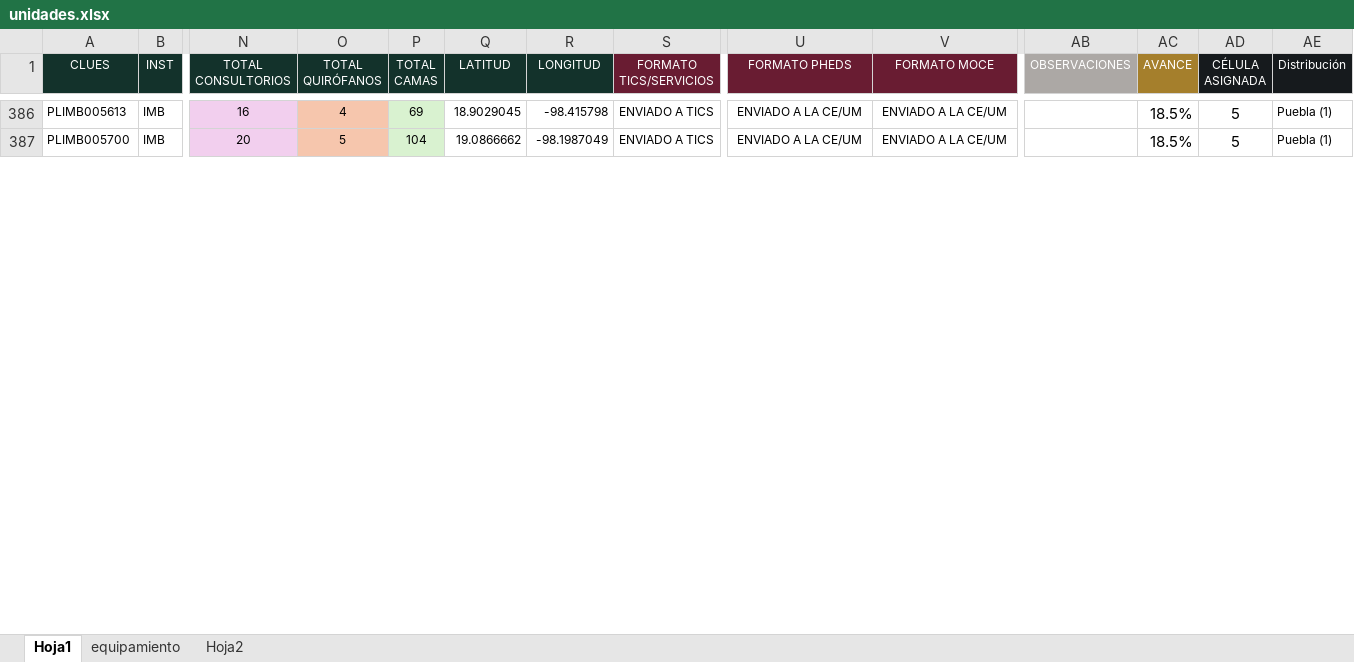
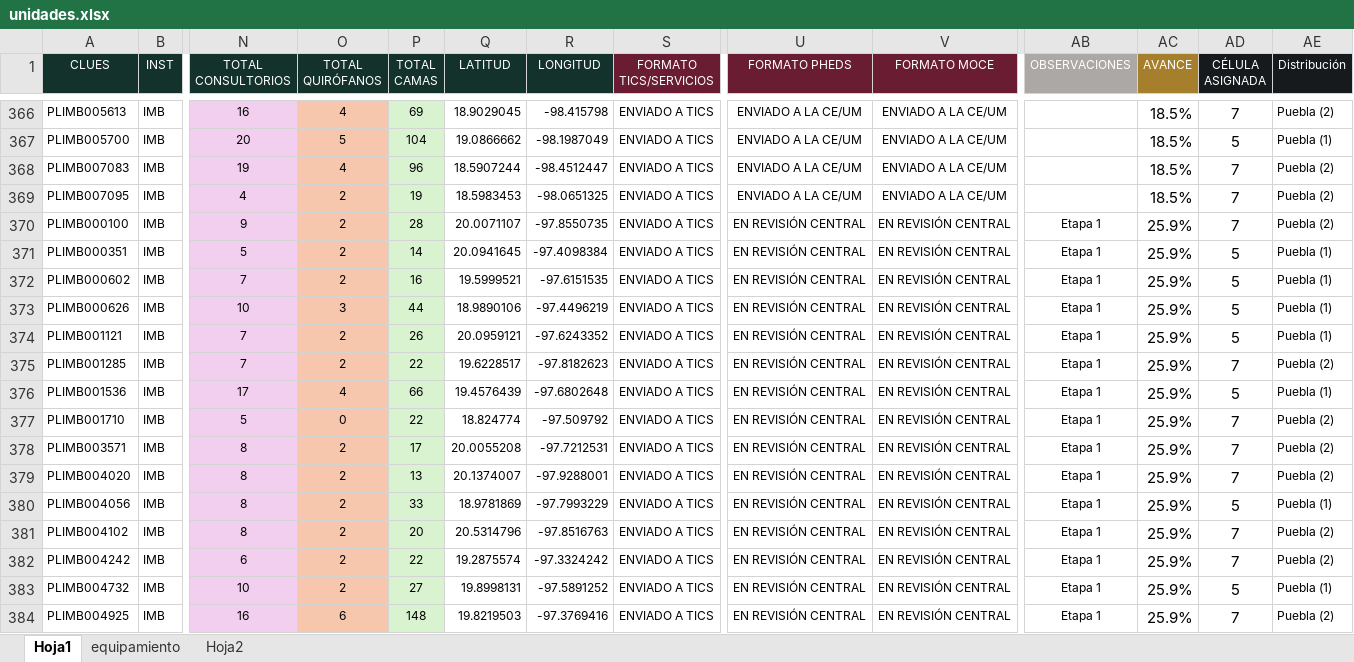
Before and after one commit to DanielJimenezA/implementacion_eds_imb, an Excel workbook: excel/unidades.xlsx, sheet Hoja1, drawn as a sheet; only a part is shown, gaps mark what is left out; values as stored, in another font and other column widths than the file's, no borders; conditional formats not drawn; addresses are those after the commit; rows hold the shown columns only; the diff covers the shown part only; the diff names each change by its address in the sheet, - before the commit and + after, or states it on an @@ line.

```diff
--- a/excel/unidades.xlsx (sheet Hoja1)
+++ b/excel/unidades.xlsx (sheet Hoja1)
-AD366 (CÉLULA ASIGNADA): 5
+AD366 (CÉLULA ASIGNADA): 7
-AE366 (Distribución): Puebla (1)
+AE366 (Distribución): Puebla (2)
+row 368: PLIMB007083 | IMB | 19 | 4 | 96 | 18.5907244 | -98.4512447 | ENVIADO A TICS | ENVIADO A LA CE/UM | ENVIADO A LA CE/UM |  | 18.5% | 7 | Puebla (2)
+row 369: PLIMB007095 | IMB | 4 | 2 | 19 | 18.5983453 | -98.0651325 | ENVIADO A TICS | ENVIADO A LA CE/UM | ENVIADO A LA CE/UM |  | 18.5% | 7 | Puebla (2)
+row 370: PLIMB000100 | IMB | 9 | 2 | 28 | 20.0071107 | -97.8550735 | ENVIADO A TICS | EN REVISIÓN CENTRAL | EN REVISIÓN CENTRAL | Etapa 1 | 25.9% | 7 | Puebla (2)
+row 371: PLIMB000351 | IMB | 5 | 2 | 14 | 20.0941645 | -97.4098384 | ENVIADO A TICS | EN REVISIÓN CENTRAL | EN REVISIÓN CENTRAL | Etapa 1 | 25.9% | 5 | Puebla (1)
+row 372: PLIMB000602 | IMB | 7 | 2 | 16 | 19.5999521 | -97.6151535 | ENVIADO A TICS | EN REVISIÓN CENTRAL | EN REVISIÓN CENTRAL | Etapa 1 | 25.9% | 5 | Puebla (1)
+row 373: PLIMB000626 | IMB | 10 | 3 | 44 | 18.9890106 | -97.4496219 | ENVIADO A TICS | EN REVISIÓN CENTRAL | EN REVISIÓN CENTRAL | Etapa 1 | 25.9% | 5 | Puebla (1)
+row 374: PLIMB001121 | IMB | 7 | 2 | 26 | 20.0959121 | -97.6243352 | ENVIADO A TICS | EN REVISIÓN CENTRAL | EN REVISIÓN CENTRAL | Etapa 1 | 25.9% | 5 | Puebla (1)
+row 375: PLIMB001285 | IMB | 7 | 2 | 22 | 19.6228517 | -97.8182623 | ENVIADO A TICS | EN REVISIÓN CENTRAL | EN REVISIÓN CENTRAL | Etapa 1 | 25.9% | 7 | Puebla (2)
+row 376: PLIMB001536 | IMB | 17 | 4 | 66 | 19.4576439 | -97.6802648 | ENVIADO A TICS | EN REVISIÓN CENTRAL | EN REVISIÓN CENTRAL | Etapa 1 | 25.9% | 5 | Puebla (1)
+row 377: PLIMB001710 | IMB | 5 | 0 | 22 | 18.824774 | -97.509792 | ENVIADO A TICS | EN REVISIÓN CENTRAL | EN REVISIÓN CENTRAL | Etapa 1 | 25.9% | 7 | Puebla (2)
+row 378: PLIMB003571 | IMB | 8 | 2 | 17 | 20.0055208 | -97.7212531 | ENVIADO A TICS | EN REVISIÓN CENTRAL | EN REVISIÓN CENTRAL | Etapa 1 | 25.9% | 7 | Puebla (2)
+row 379: PLIMB004020 | IMB | 8 | 2 | 13 | 20.1374007 | -97.9288001 | ENVIADO A TICS | EN REVISIÓN CENTRAL | EN REVISIÓN CENTRAL | Etapa 1 | 25.9% | 7 | Puebla (2)
+row 380: PLIMB004056 | IMB | 8 | 2 | 33 | 18.9781869 | -97.7993229 | ENVIADO A TICS | EN REVISIÓN CENTRAL | EN REVISIÓN CENTRAL | Etapa 1 | 25.9% | 5 | Puebla (1)
+row 381: PLIMB004102 | IMB | 8 | 2 | 20 | 20.5314796 | -97.8516763 | ENVIADO A TICS | EN REVISIÓN CENTRAL | EN REVISIÓN CENTRAL | Etapa 1 | 25.9% | 7 | Puebla (2)
+row 382: PLIMB004242 | IMB | 6 | 2 | 22 | 19.2875574 | -97.3324242 | ENVIADO A TICS | EN REVISIÓN CENTRAL | EN REVISIÓN CENTRAL | Etapa 1 | 25.9% | 7 | Puebla (2)
+row 383: PLIMB004732 | IMB | 10 | 2 | 27 | 19.8998131 | -97.5891252 | ENVIADO A TICS | EN REVISIÓN CENTRAL | EN REVISIÓN CENTRAL | Etapa 1 | 25.9% | 5 | Puebla (1)
+row 384: PLIMB004925 | IMB | 16 | 6 | 148 | 19.8219503 | -97.3769416 | ENVIADO A TICS | EN REVISIÓN CENTRAL | EN REVISIÓN CENTRAL | Etapa 1 | 25.9% | 7 | Puebla (2)
```
Also changed, not shown: 7 added rows, 24 removed rows, 4 moved rows and 217 edited cells elsewhere in this sheet, formulas that keep their value, 2 other files.
